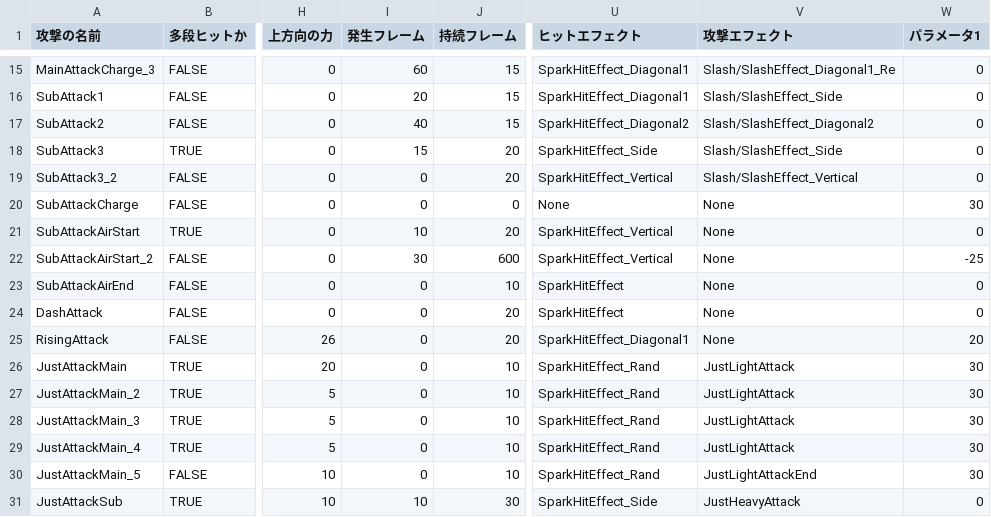
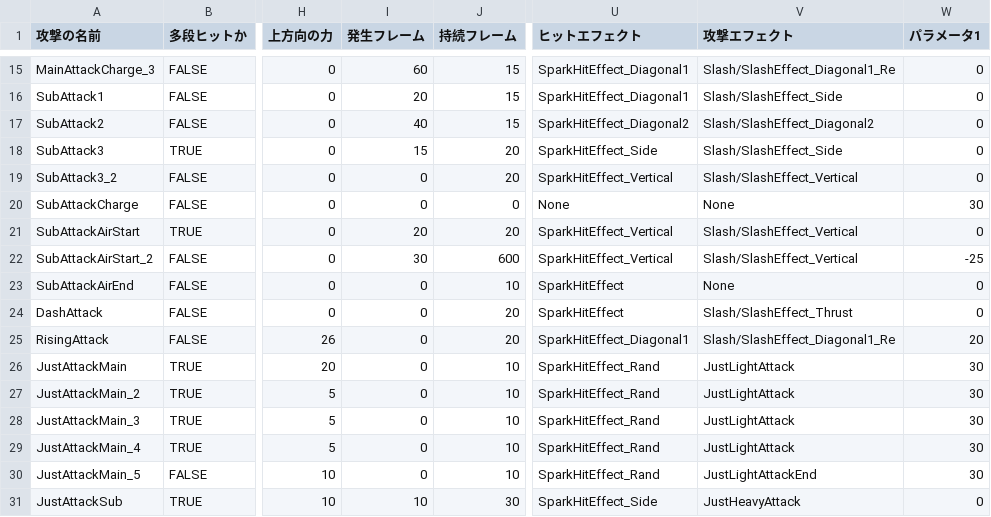
Before and after one commit to lovecap7/NierGame, a CSV file: Project/Data/CSV/Player/PlayerAttackData.csv, drawn as a sheet; only a part is shown, gaps mark what is left out; the diff names each change by its address in the sheet, - before the commit and + after, or states it on an @@ line.

```diff
--- a/Project/Data/CSV/Player/PlayerAttackData.csv
+++ b/Project/Data/CSV/Player/PlayerAttackData.csv
-I21 (発生フレーム): 10
+I21 (発生フレーム): 20
-V21:V22 (攻撃エフェクト): None
+V21:V22 (攻撃エフェクト): Slash/SlashEffect_Vertical
-V24 (攻撃エフェクト): None
+V24 (攻撃エフェクト): Slash/SlashEffect_Thrust
-V25 (攻撃エフェクト): None
+V25 (攻撃エフェクト): Slash/SlashEffect_Diagonal1_Re
```
Also changed, not shown: Project/Data/CSV/Player/PodAttackData.csv, 2 other files.
